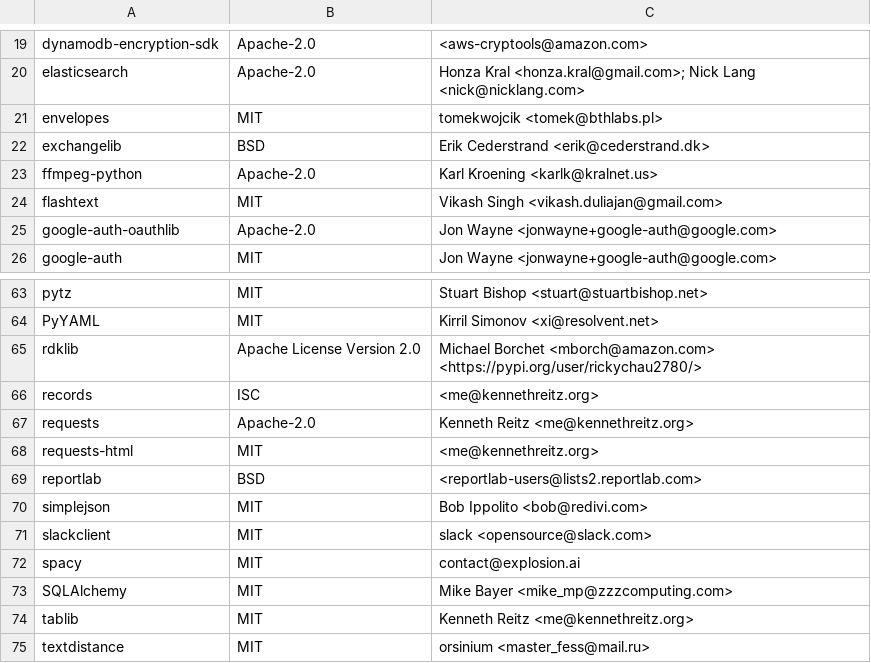
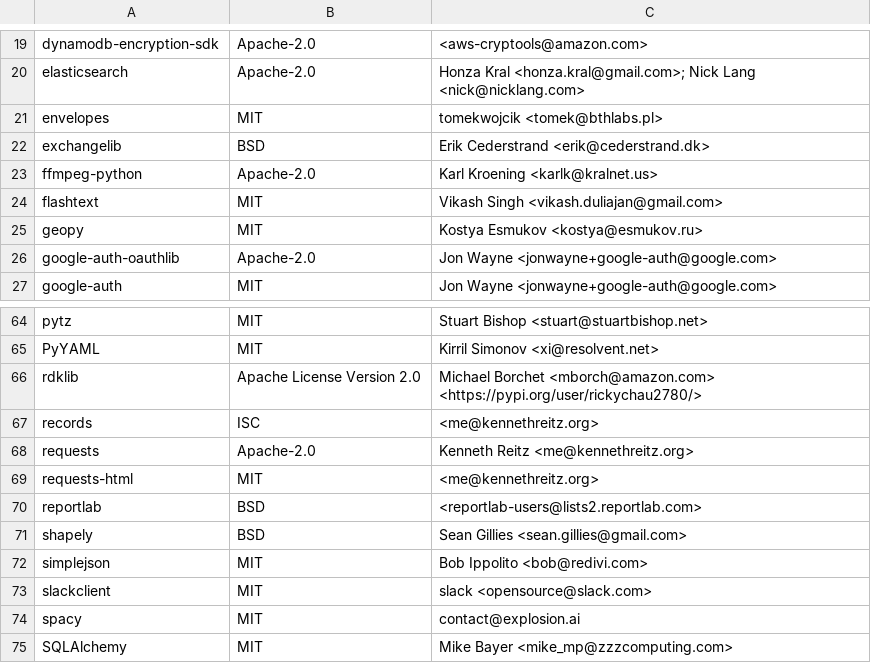
Before and after one commit to raffishquartan/Klayers, a CSV file: pipeline/config/Klayers-prodp38/packages.csv, drawn as a sheet; only a part is shown, gaps mark what is left out; the shorter side is filled out with more unchanged rows; the diff names each change by its address in the sheet, - before the commit and + after, or states it on an @@ line.

Commit message:
added geopy,shapely

```diff
--- a/pipeline/config/Klayers-prodp38/packages.csv
+++ b/pipeline/config/Klayers-prodp38/packages.csv
+row 25: geopy | MIT | Kostya Esmukov <kostya@esmukov.ru>
+row 71: shapely | BSD | Sean Gillies <sean.gillies@gmail.com>
```
